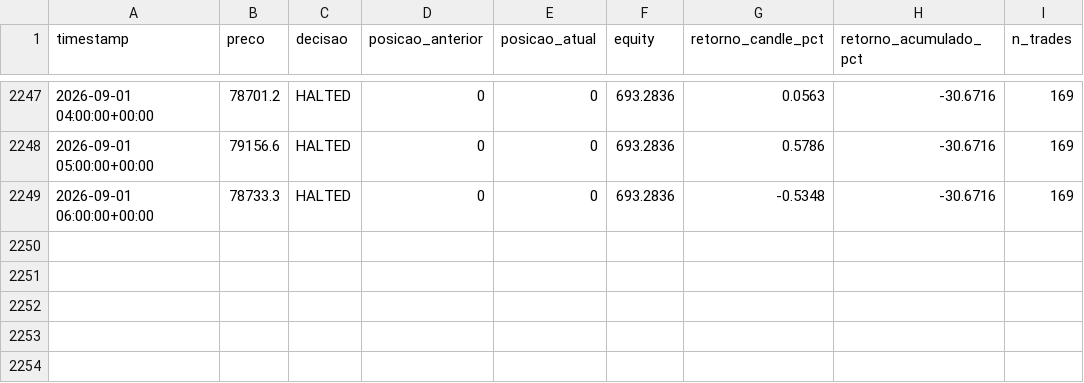
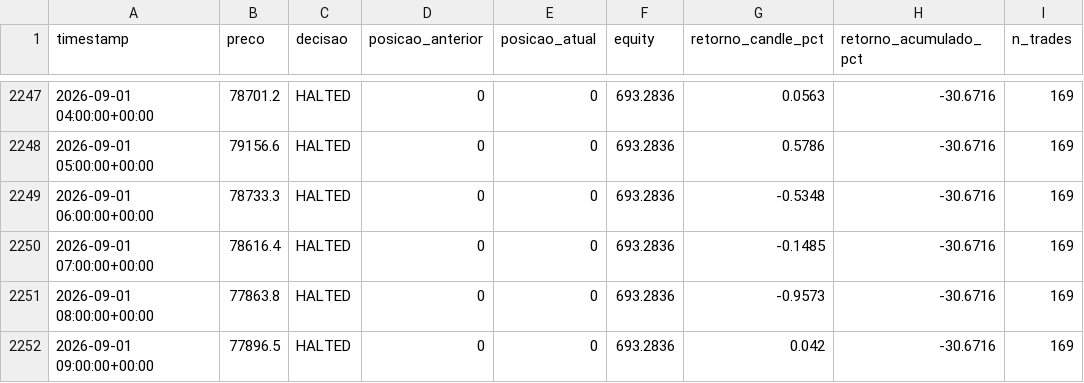
Before and after one commit to emerson198729/crypto-agent, a CSV file: paper_trading/log.csv, drawn as a sheet; only a part is shown, gaps mark what is left out.

Commit message:
log: 2026-09-01 10:22 UTC

```diff
--- a/paper_trading/log.csv
+++ b/paper_trading/log.csv
@@ -2249 +2249,4 @@ timestamp,preco,decisao,posicao_anterior,posicao_atual,equity,retorno_candle_pct
 2026-09-01 06:00:00+00:00,78733.3,HALTED,0,0,693.2836,-0.5348,-30.6716,169
+2026-09-01 07:00:00+00:00,78616.4,HALTED,0,0,693.2836,-0.1485,-30.6716,169
+2026-09-01 08:00:00+00:00,77863.8,HALTED,0,0,693.2836,-0.9573,-30.6716,169
+2026-09-01 09:00:00+00:00,77896.5,HALTED,0,0,693.2836,0.042,-30.6716,169
```
